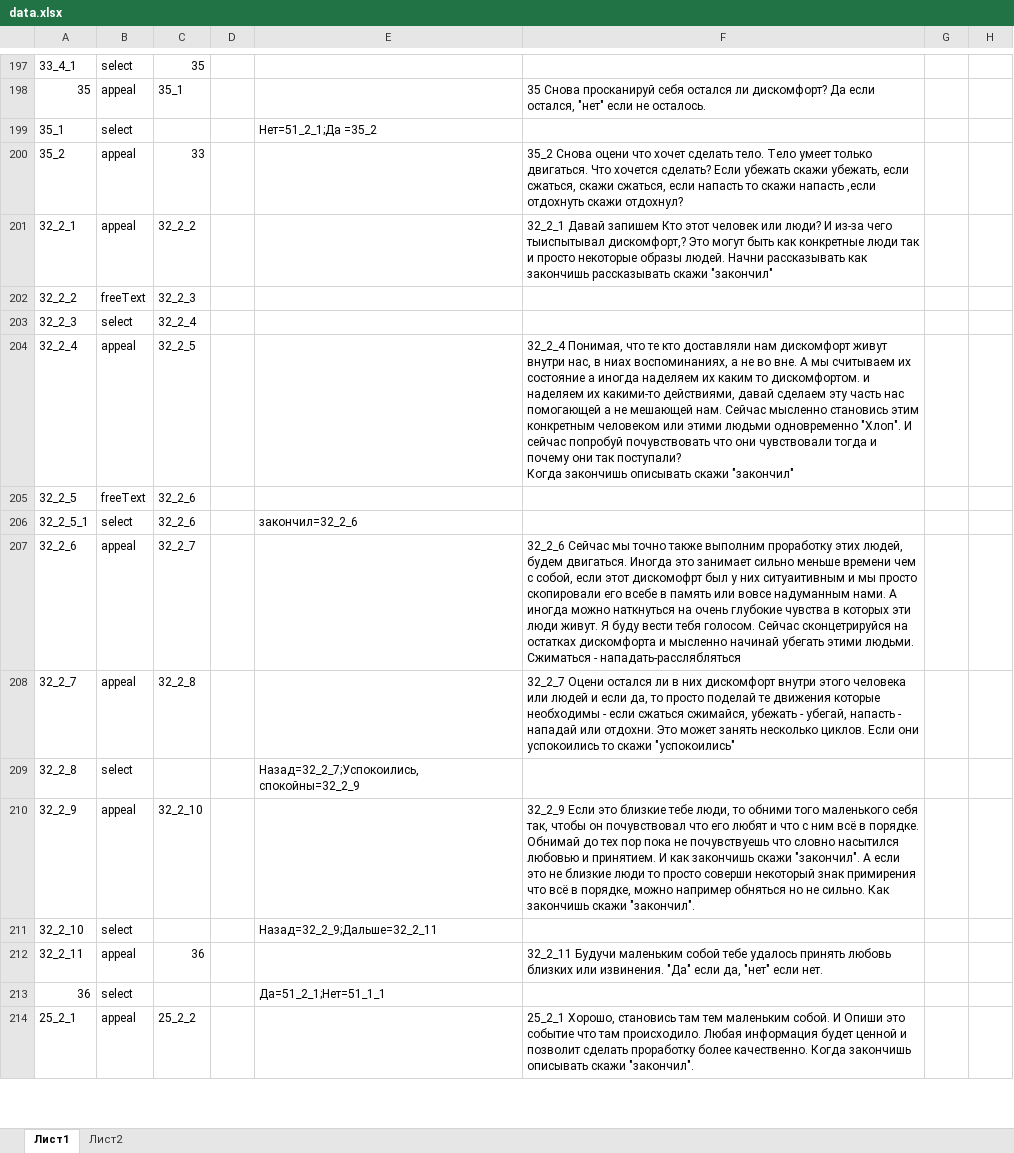
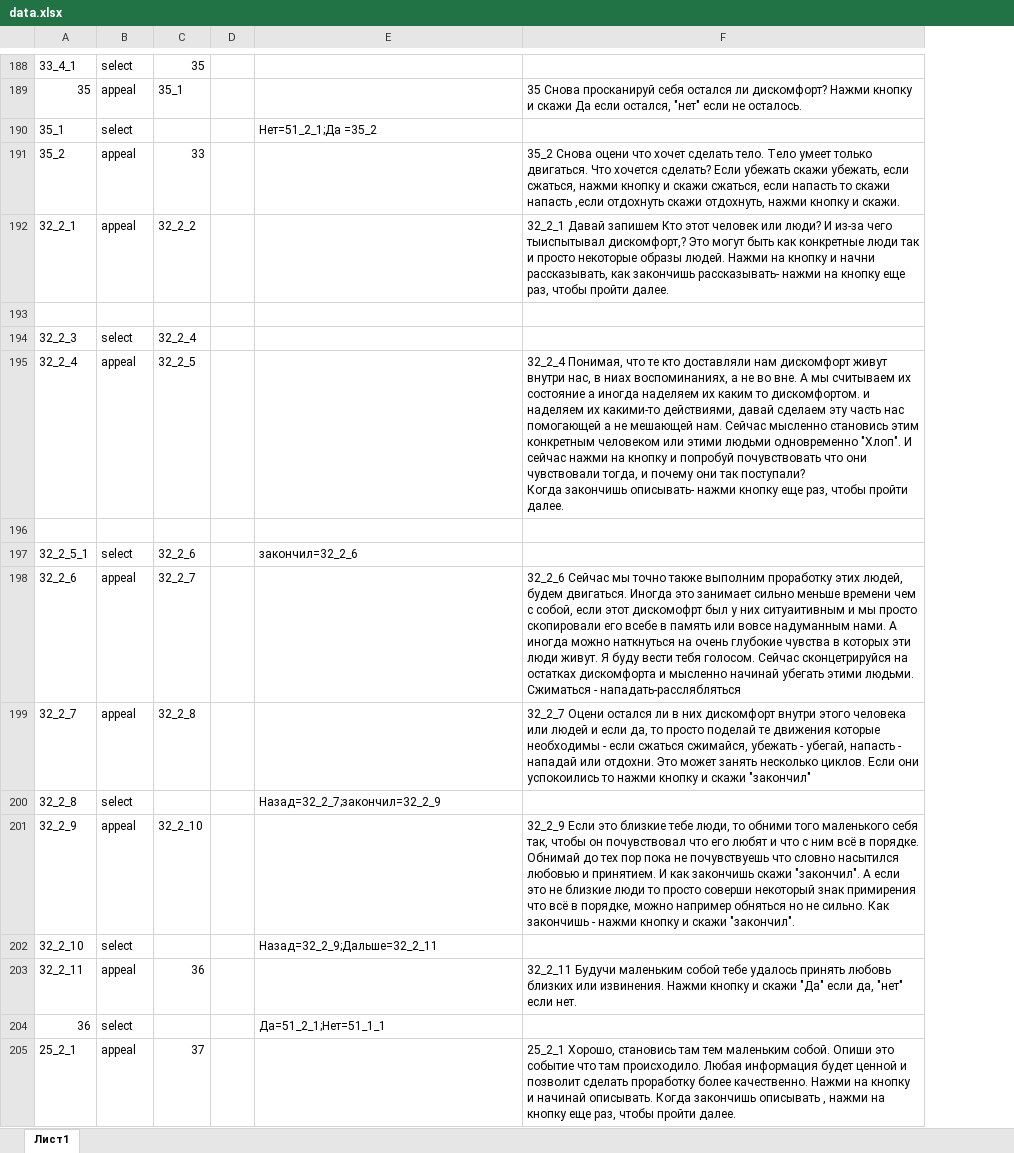
Before and after one commit to haroke4/psycology_app_backend, an Excel workbook: files/data.xlsx, sheet Лист1, drawn as a sheet; only a part is shown, gaps mark what is left out; values as stored, in another font and other column widths than the file's, no cell formats; charts and pictures not drawn; removed rows and columns are numbered as before the commit, all else as after; ↵ is a line break in a cell; the diff covers the shown part only; the diff names each change by its address in the sheet, - before the commit and + after, or states it on an @@ line.

```diff
--- a/files/data.xlsx (sheet Лист1)
+++ b/files/data.xlsx (sheet Лист1)
-sheet tab: Лист2
-column D, empty
+column D, empty
-column F, rows 198-214: 35 Снова просканируй себя остался ли дискомфорт? Да если остался, "нет" если не осталось. |  | 35_2 Снова оцени что хочет сделать тело. Тело умеет только двигаться. Что хочется сделать? Если убежать скажи убежать, если сжаться, скажи сжаться, если напасть то скажи напасть ,если отдохнуть скажи отдохнул? | 32_2_1 Давай запишем Кто этот человек или люди? И из-за чего тыиспытывал дискомфорт,? Это могут быть как конкретные люди так и просто некоторые образы людей. Начни рассказывать как закончишь рассказывать скажи "закончил" |  |  | 32_2_4 Понимая, что те кто доставляли нам дискомфорт живут внутри нас, в ниах воспоминаниях, а не во вне. А мы считываем их состояние а иногда наделяем их каким то дискомфортом. и наделяем их какими-то действиями, давай сделаем эту часть нас помогающей а не мешающей нам. Сейчас мысленно становись этим конкретным человеком или этими людьми одновременно "Хлоп". И сейчас попробуй почувствовать что они чувствовали тогда и почему они так поступали? ↵ Когда закончишь описывать скажи "закончил" |  |  | 32_2_6 Сейчас мы точно также выполним проработку этих людей, будем двигаться. Иногда это занимает сильно меньше времени чем с собой, если этот дискомофрт был у них ситуаитивным и мы просто скопировали его всебе в память или вовсе надуманным нами. А иногда можно наткнуться на очень глубокие чувства в которых эти люди живут. Я буду вести тебя голосом. Сейчас сконцетрируйся на остатках дискомфорта и мысленно начинай убегать этими людьми. Сжиматься - нападать-расслябляться | 32_2_7 Оцени остался ли в них дискомфорт внутри этого человека или людей и если да, то просто поделай те движения которые необходимы - если сжаться сжимайся, убежать - убегай, напасть - нападай или отдохни. Это может занять несколько циклов. Если они успокоились то скажи "успокоились" |  | 32_2_9 Если это близкие тебе люди, то обними того маленького себя так, чтобы он почувствовал что его любят и что с ним всё в порядке. Обнимай до тех пор пока не почувствуешь что словно насытился любовью и принятием. И как закончишь скажи "закончил". А если это не близкие люди то просто соверши некоторый знак примирения что всё в порядке, можно например обняться но не сильно. Как закончишь скажи "закончил". |  | 32_2_11 Будучи маленьким собой тебе удалось принять любовь близких или извинения. "Да" если да, "нет" если нет. |  | 25_2_1 Хорошо, становись там тем маленьким собой. И Опиши это событие что там происходило. Любая информация будет ценной и позволит сделать проработку более качественно. Когда закончишь описывать скажи "закончил".
-column G, empty
-column H, empty
+column F, rows 189-205: 35 Снова просканируй себя остался ли дискомфорт? Нажми кнопку и скажи Да если остался, "нет" если не осталось. |  | 35_2 Снова оцени что хочет сделать тело. Тело умеет только двигаться. Что хочется сделать? Если убежать скажи убежать, если сжаться, нажми кнопку и скажи сжаться, если напасть то скажи напасть ,если отдохнуть скажи отдохнуть, нажми кнопку и скажи. | 32_2_1 Давай запишем Кто этот человек или люди? И из-за чего тыиспытывал дискомфорт,? Это могут быть как конкретные люди так и просто некоторые образы людей. Нажми на кнопку и начни рассказывать, как закончишь рассказывать- нажми на кнопку еще раз, чтобы пройти далее. |  |  | 32_2_4 Понимая, что те кто доставляли нам дискомфорт живут внутри нас, в ниах воспоминаниях, а не во вне. А мы считываем их состояние а иногда наделяем их каким то дискомфортом. и наделяем их какими-то действиями, давай сделаем эту часть нас помогающей а не мешающей нам. Сейчас мысленно становись этим конкретным человеком или этими людьми одновременно "Хлоп". И сейчас нажми на кнопку и попробуй почувствовать что они чувствовали тогда, и почему они так поступали? ↵ Когда закончишь описывать- нажми кнопку еще раз, чтобы пройти далее. |  |  | 32_2_6 Сейчас мы точно также выполним проработку этих людей, будем двигаться. Иногда это занимает сильно меньше времени чем с собой, если этот дискомофрт был у них ситуаитивным и мы просто скопировали его всебе в память или вовсе надуманным нами. А иногда можно наткнуться на очень глубокие чувства в которых эти люди живут. Я буду вести тебя голосом. Сейчас сконцетрируйся на остатках дискомфорта и мысленно начинай убегать этими людьми. Сжиматься - нападать-расслябляться | 32_2_7 Оцени остался ли в них дискомфорт внутри этого человека или людей и если да, то просто поделай те движения которые необходимы - если сжаться сжимайся, убежать - убегай, напасть - нападай или отдохни. Это может занять несколько циклов. Если они успокоились то нажми кнопку и скажи "закончил" |  | 32_2_9 Если это близкие тебе люди, то обними того маленького себя так, чтобы он почувствовал что его любят и что с ним всё в порядке. Обнимай до тех пор пока не почувствуешь что словно насытился любовью и принятием. И как закончишь скажи "закончил". А если это не близкие люди то просто соверши некоторый знак примирения что всё в порядке, можно например обняться но не сильно. Как закончишь - нажми кнопку и скажи "закончил". |  | 32_2_11 Будучи маленьким собой тебе удалось принять любовь близких или извинения. Нажми кнопку и скажи "Да" если да, "нет" если нет. |  | 25_2_1 Хорошо, становись там тем маленьким собой. Опиши это событие что там происходило. Любая информация будет ценной и позволит сделать проработку более качественно. Нажми на кнопку и начинай описывать. Когда закончишь описывать , нажми на кнопку еще раз, чтобы пройти далее.
-row 193: 32_2_2 | freeText | 32_2_3
+row 193: (empty)
-row 196: 32_2_5 | freeText | 32_2_6
+row 196: (empty)
-E200: Назад=32_2_7;Успокоились, спокойны=32_2_9
+E200: Назад=32_2_7;закончил=32_2_9
-C205: 25_2_2
+C205: 37
```
Also changed, not shown: 1 added row, 10 removed rows and 113 edited cells elsewhere in this sheet, cell formats, charts or pictures, 4 other files.
